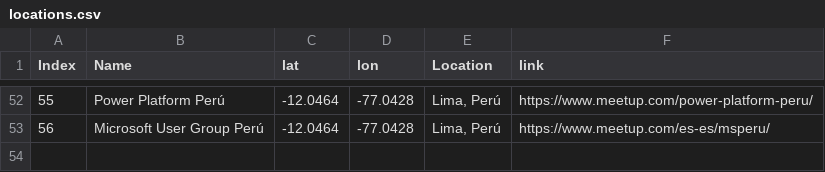
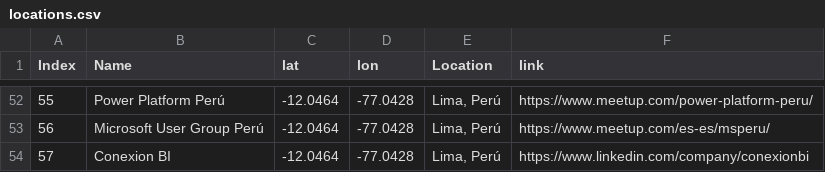
Before and after one commit to globalfabriccommunity/globalfabriccommunity.github.io, a CSV file: locations.csv, drawn as a sheet; only a part is shown, gaps mark what is left out; the diff names each change by its address in the sheet, - before the commit and + after, or states it on an @@ line.

Commit message:
feat: added peru usergroups

```diff
--- a/locations.csv
+++ b/locations.csv
+row 54: 57 | Conexion BI | -12.0464 | -77.0428 | Lima, Perú | https://www.linkedin.com/company/conexionbi
```
